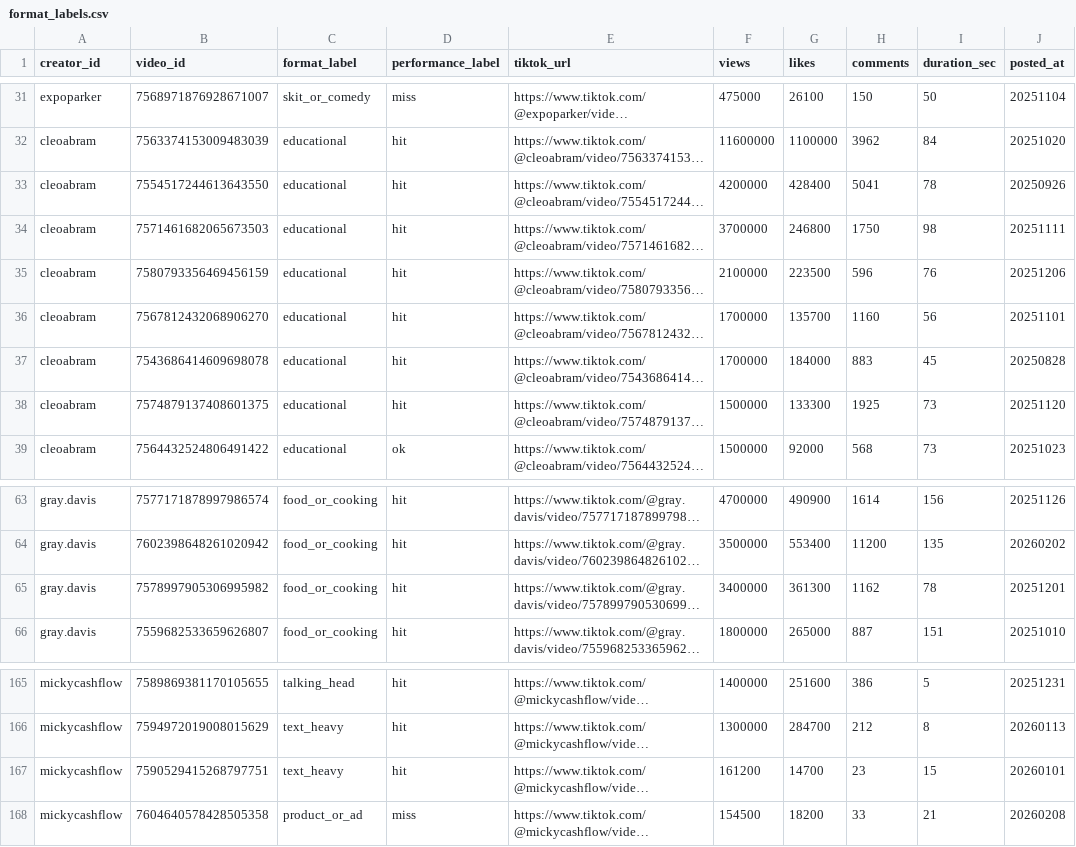
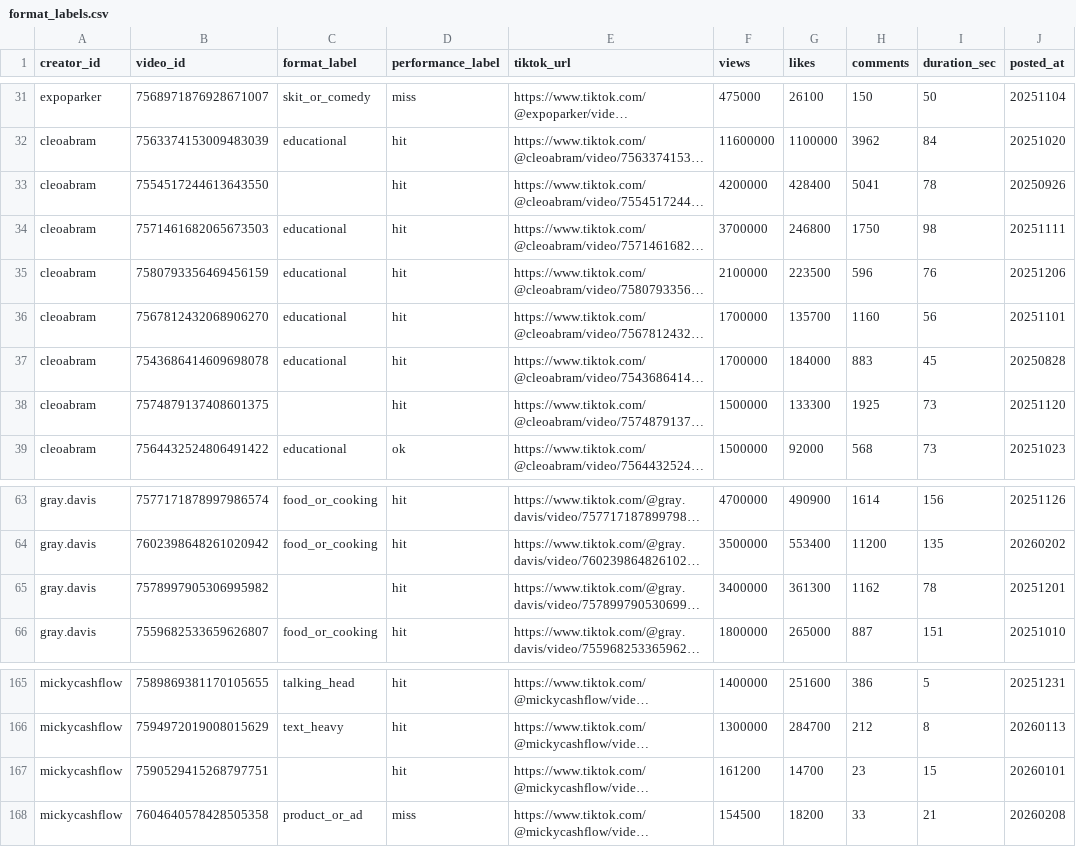
Before and after one commit to ire2/TikTokResonance, a CSV file: data/labels/format_labels.csv, drawn as a sheet; only a part is shown, gaps mark what is left out; long unchanged cells end in …; the diff names each change by its address in the sheet, - before the commit and + after, or states it on an @@ line.

```diff
--- a/data/labels/format_labels.csv
+++ b/data/labels/format_labels.csv
-C33 (format_label): educational
+C33 (format_label): (empty)
-C38 (format_label): educational
+C38 (format_label): (empty)
-C65 (format_label): food_or_cooking
+C65 (format_label): (empty)
-C167 (format_label): text_heavy
+C167 (format_label): (empty)
```
Also changed, not shown: 7 other files.
